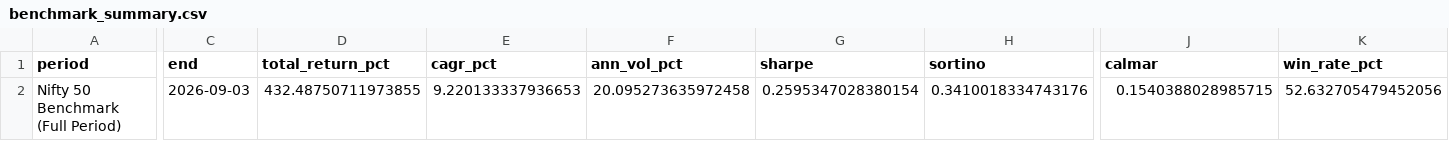
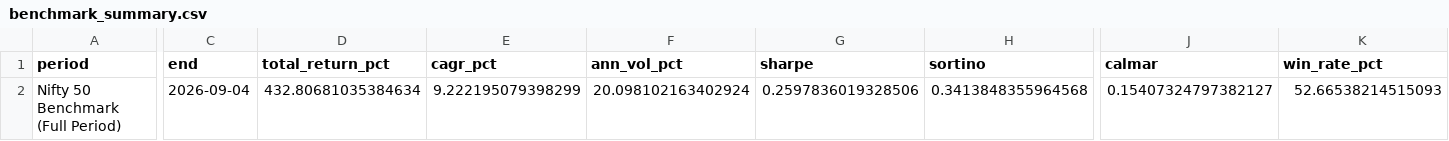
Before and after one commit to na6ayana/R1-v3i, a CSV file: output/benchmark_summary.csv, drawn as a sheet; only a part is shown, gaps mark what is left out; the diff names each change by its address in the sheet, - before the commit and + after, or states it on an @@ line.

```diff
--- a/output/benchmark_summary.csv
+++ b/output/benchmark_summary.csv
-C2 (end): 2026-09-03
+C2 (end): 2026-09-04
-D2 (total_return_pct): 432.48750711973855
+D2 (total_return_pct): 432.80681035384634
-E2 (cagr_pct): 9.220133337936653
+E2 (cagr_pct): 9.222195079398299
-F2 (ann_vol_pct): 20.095273635972458
+F2 (ann_vol_pct): 20.098102163402924
-G2 (sharpe): 0.2595347028380154
+G2 (sharpe): 0.2597836019328506
-H2 (sortino): 0.3410018334743176
+H2 (sortino): 0.3413848355964568
-J2 (calmar): 0.1540388028985715
+J2 (calmar): 0.15407324797382127
-K2 (win_rate_pct): 52.632705479452056
+K2 (win_rate_pct): 52.66538214515093
```
Also changed, not shown: output/goldbees_summary.csv, output/ic_analysis.csv, 32 other files.
